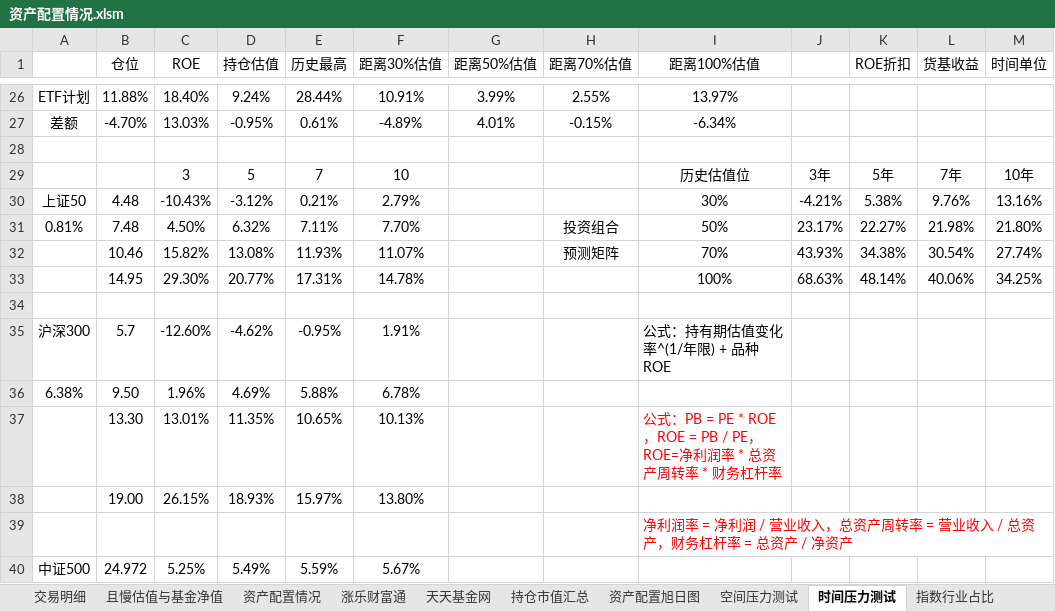
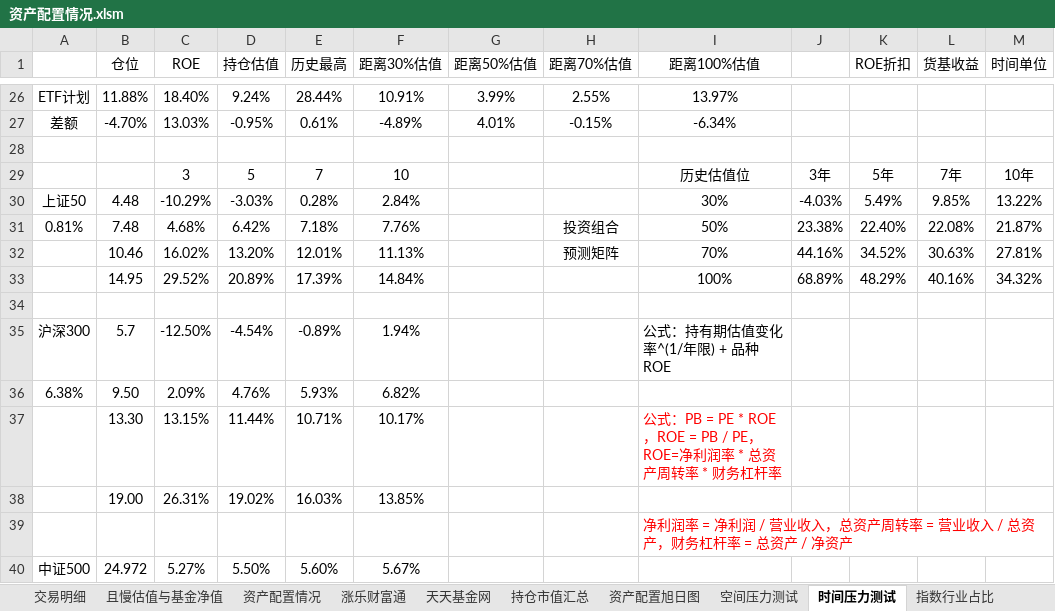
Before and after one commit to klq26/finance-data, an Excel workbook: Portfolio/资产配置情况.xlsm, sheet 时间压力测试, drawn as a sheet; only a part is shown, gaps mark what is left out; values as stored, in another font and other column widths than the file's, no borders; conditional formats not drawn; removed rows and columns are numbered as before the commit, all else as after; the diff covers the shown part only; the diff names each change by its address in the sheet, - before the commit and + after, or states it on an @@ line.

```diff
--- a/Portfolio/资产配置情况.xlsm (sheet 时间压力测试)
+++ b/Portfolio/资产配置情况.xlsm (sheet 时间压力测试)
-row 30: 上证50 | 4.48 | -10.43% | -3.12% | 0.21% | 2.79% |  |  | 30% | -4.21% | 5.38% | 9.76% | 13.16%
+row 30: 上证50 | 4.48 | -10.29% | -3.03% | 0.28% | 2.84% |  |  | 30% | -4.03% | 5.49% | 9.85% | 13.22%
-C31 (ROE): 4.50%
+C31 (ROE): 4.68%
-D31 (持仓估值): 6.32%
+D31 (持仓估值): 6.42%
-E31 (历史最高): 7.11%
+E31 (历史最高): 7.18%
-F31 (距离30%估值): 7.70%
+F31 (距离30%估值): 7.76%
-J31: 23.17%
+J31: 23.38%
-K31 (ROE折扣): 22.27%
+K31 (ROE折扣): 22.40%
-L31 (货基收益): 21.98%
+L31 (货基收益): 22.08%
-M31 (时间单位): 21.80%
+M31 (时间单位): 21.87%
-row 32:  | 10.46 | 15.82% | 13.08% | 11.93% | 11.07% |  | 预测矩阵 | 70% | 43.93% | 34.38% | 30.54% | 27.74%
-row 33:  | 14.95 | 29.30% | 20.77% | 17.31% | 14.78% |  |  | 100% | 68.63% | 48.14% | 40.06% | 34.25%
+row 32:  | 10.46 | 16.02% | 13.20% | 12.01% | 11.13% |  | 预测矩阵 | 70% | 44.16% | 34.52% | 30.63% | 27.81%
+row 33:  | 14.95 | 29.52% | 20.89% | 17.39% | 14.84% |  |  | 100% | 68.89% | 48.29% | 40.16% | 34.32%
-C35 (ROE): -12.60%
+C35 (ROE): -12.50%
-D35 (持仓估值): -4.62%
+D35 (持仓估值): -4.54%
-E35 (历史最高): -0.95%
+E35 (历史最高): -0.89%
-F35 (距离30%估值): 1.91%
+F35 (距离30%估值): 1.94%
-C36 (ROE): 1.96%
+C36 (ROE): 2.09%
-D36 (持仓估值): 4.69%
+D36 (持仓估值): 4.76%
-E36 (历史最高): 5.88%
+E36 (历史最高): 5.93%
-F36 (距离30%估值): 6.78%
+F36 (距离30%估值): 6.82%
-row 37:  | 13.30 | 13.01% | 11.35% | 10.65% | 10.13% |  |  | 公式：PB = PE * ROE，ROE = PB / PE，ROE=净利润率 * 总资产周转率 * 财务杠杆率
-row 38:  | 19.00 | 26.15% | 18.93% | 15.97% | 13.80%
+row 37:  | 13.30 | 13.15% | 11.44% | 10.71% | 10.17% |  |  | 公式：PB = PE * ROE，ROE = PB / PE，ROE=净利润率 * 总资产周转率 * 财务杠杆率
+row 38:  | 19.00 | 26.31% | 19.02% | 16.03% | 13.85%
-C40 (ROE): 5.25%
+C40 (ROE): 5.27%
-D40 (持仓估值): 5.49%
+D40 (持仓估值): 5.50%
-E40 (历史最高): 5.59%
+E40 (历史最高): 5.60%
```
Also changed, not shown: 18 added rows, 18 removed rows and 161 edited cells elsewhere in this sheet, sheet 交易明细, sheet 资产配置情况, sheet 且慢估值与基金净值, sheet 天天基金网, sheet 涨乐财富通, sheet 持仓市值汇总, 1 other file.
